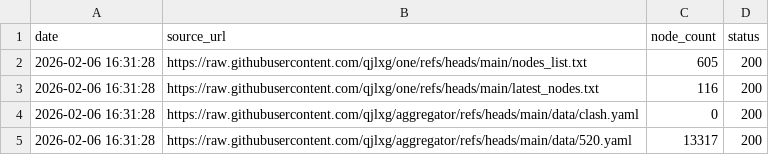
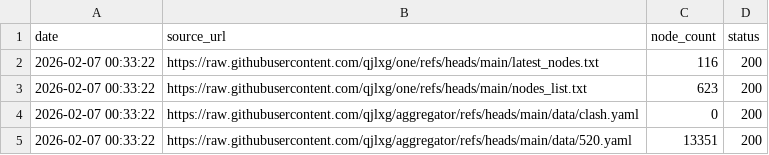
Before and after one commit to qjlxg/http, a CSV file: source_stats.csv, drawn as a sheet.

```diff
--- a/source_stats.csv
+++ b/source_stats.csv
@@ -1,5 +1,5 @@
 date,source_url,node_count,status
-2026-02-06 16:31:28,https://raw.githubusercontent.com/qjlxg/one/refs/heads/main/nodes_list.txt,605,200
-2026-02-06 16:31:28,https://raw.githubusercontent.com/qjlxg/one/refs/heads/main/latest_nodes.txt,116,200
-2026-02-06 16:31:28,https://raw.githubusercontent.com/qjlxg/aggregator/refs/heads/main/data/clash.yaml,0,200
-2026-02-06 16:31:28,https://raw.githubusercontent.com/qjlxg/aggregator/refs/heads/main/data/520.yaml,13317,200
+2026-02-07 00:33:22,https://raw.githubusercontent.com/qjlxg/one/refs/heads/main/latest_nodes.txt,116,200
+2026-02-07 00:33:22,https://raw.githubusercontent.com/qjlxg/one/refs/heads/main/nodes_list.txt,623,200
+2026-02-07 00:33:22,https://raw.githubusercontent.com/qjlxg/aggregator/refs/heads/main/data/clash.yaml,0,200
+2026-02-07 00:33:22,https://raw.githubusercontent.com/qjlxg/aggregator/refs/heads/main/data/520.yaml,13351,200
```
Also changed, not shown: 1 other file.
